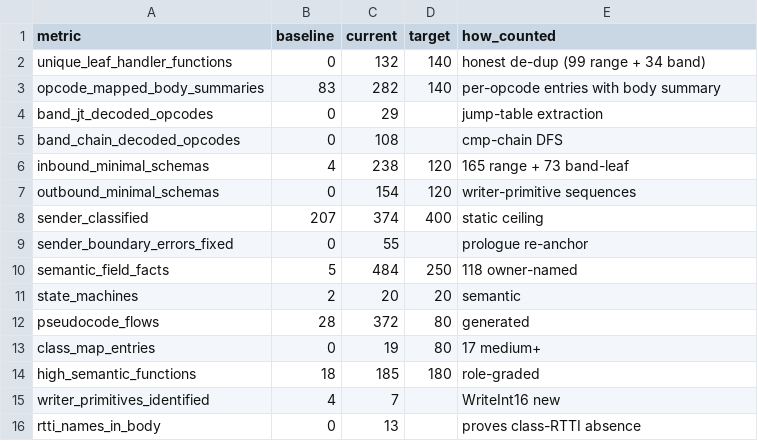
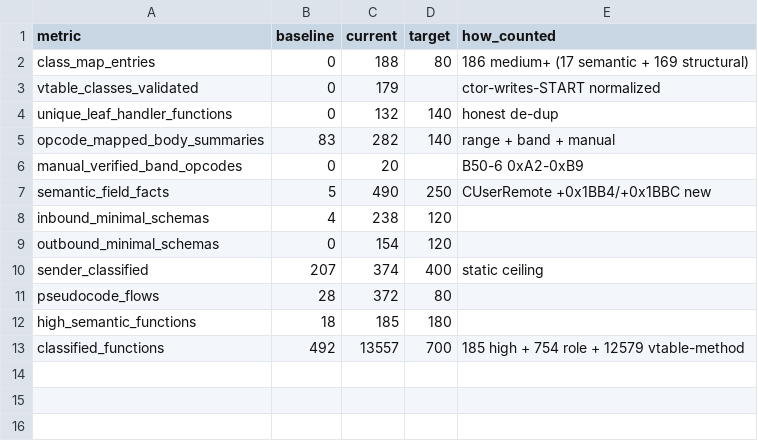
Before and after one commit to lithdoo/adventure-island, a CSV file: result/task050-coverage.csv, drawn as a sheet.

```diff
--- a/result/task050-coverage.csv
+++ b/result/task050-coverage.csv
@@ -1,16 +1,13 @@
 metric,baseline,current,target,how_counted
-unique_leaf_handler_functions,0,132,140,honest de-dup (99 range + 34 band)
-opcode_mapped_body_summaries,83,282,140,per-opcode entries with body summary
-band_jt_decoded_opcodes,0,29,,jump-table extraction
-band_chain_decoded_opcodes,0,108,,cmp-chain DFS
-inbound_minimal_schemas,4,238,120,165 range + 73 band-leaf
-outbound_minimal_schemas,0,154,120,writer-primitive sequences
+class_map_entries,0,188,80,186 medium+ (17 semantic + 169 structural)
+vtable_classes_validated,0,179,,ctor-writes-START normalized
+unique_leaf_handler_functions,0,132,140,honest de-dup
+opcode_mapped_body_summaries,83,282,140,range + band + manual
+manual_verified_band_opcodes,0,20,,B50-6 0xA2-0xB9
+semantic_field_facts,5,490,250,CUserRemote +0x1BB4/+0x1BBC new
+inbound_minimal_schemas,4,238,120,
+outbound_minimal_schemas,0,154,120,
 sender_classified,207,374,400,static ceiling
-sender_boundary_errors_fixed,0,55,,prologue re-anchor
-semantic_field_facts,5,484,250,118 owner-named
-state_machines,2,20,20,semantic
-pseudocode_flows,28,372,80,generated
-class_map_entries,0,19,80,17 medium+
-high_semantic_functions,18,185,180,role-graded
-writer_primitives_identified,4,7,,WriteInt16 new
-rtti_names_in_body,0,13,,proves class-RTTI absence
+pseudocode_flows,28,372,80,
+high_semantic_functions,18,185,180,
+classified_functions,492,13557,700,185 high + 754 role + 12579 vtable-method
```
Also changed, not shown: result/task050-band-leaf-handlers.csv, result/task050-field-facts.csv, 4 other files.
